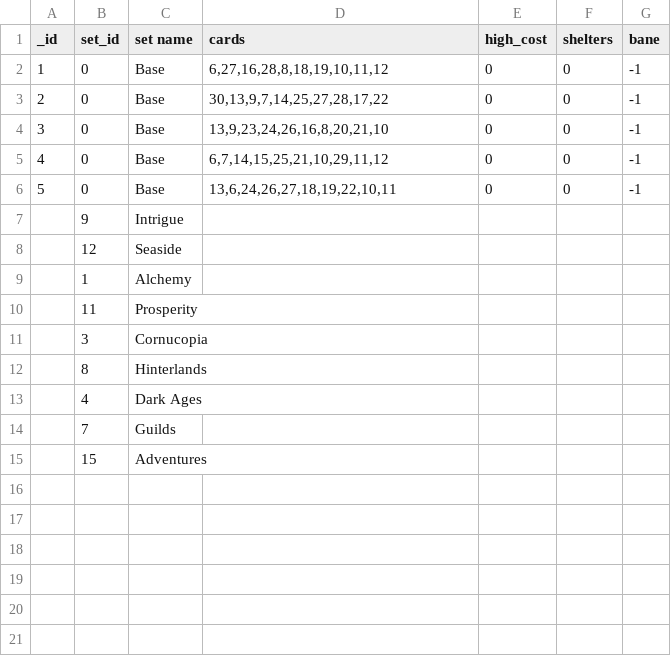
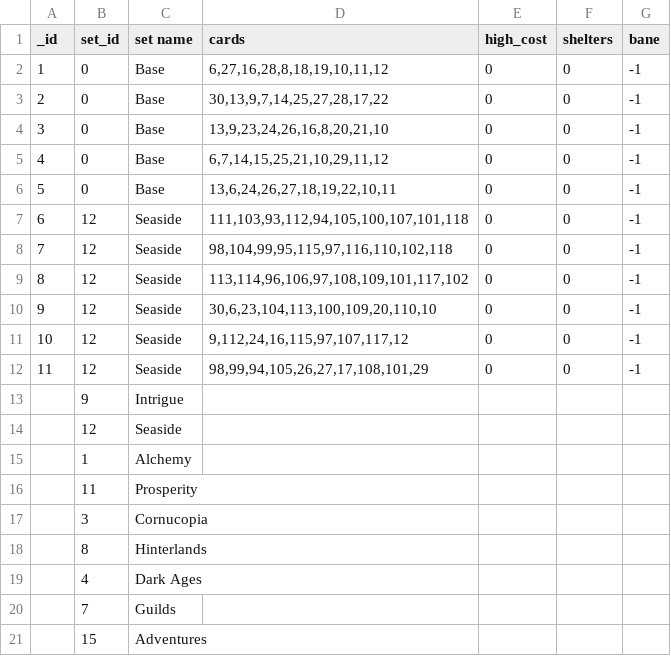
Before and after one commit to Mark-Lauman/DominionPicker, a CSV file: translations/supplies/data.csv, drawn as a sheet.

Commit message:
Added seaside supplies

```diff
--- a/translations/supplies/data.csv
+++ b/translations/supplies/data.csv
@@ -6,2 +6,8 @@ _id;set_id;set name;cards;high_cost;shelters;bane
 5;0;Base;13,6,24,26,27,18,19,22,10,11;0;0;-1
+6;12;Seaside;111,103,93,112,94,105,100,107,101,118;0;0;-1
+7;12;Seaside;98,104,99,95,115,97,116,110,102,118;0;0;-1
+8;12;Seaside;113,114,96,106,97,108,109,101,117,102;0;0;-1
+9;12;Seaside;30,6,23,104,113,100,109,20,110,10;0;0;-1
+10;12;Seaside;9,112,24,16,115,97,107,117,12;0;0;-1
+11;12;Seaside;98,99,94,105,26,27,17,108,101,29;0;0;-1
 ;9;Intrigue;;;;
```
Also changed, not shown: 1 other file.
